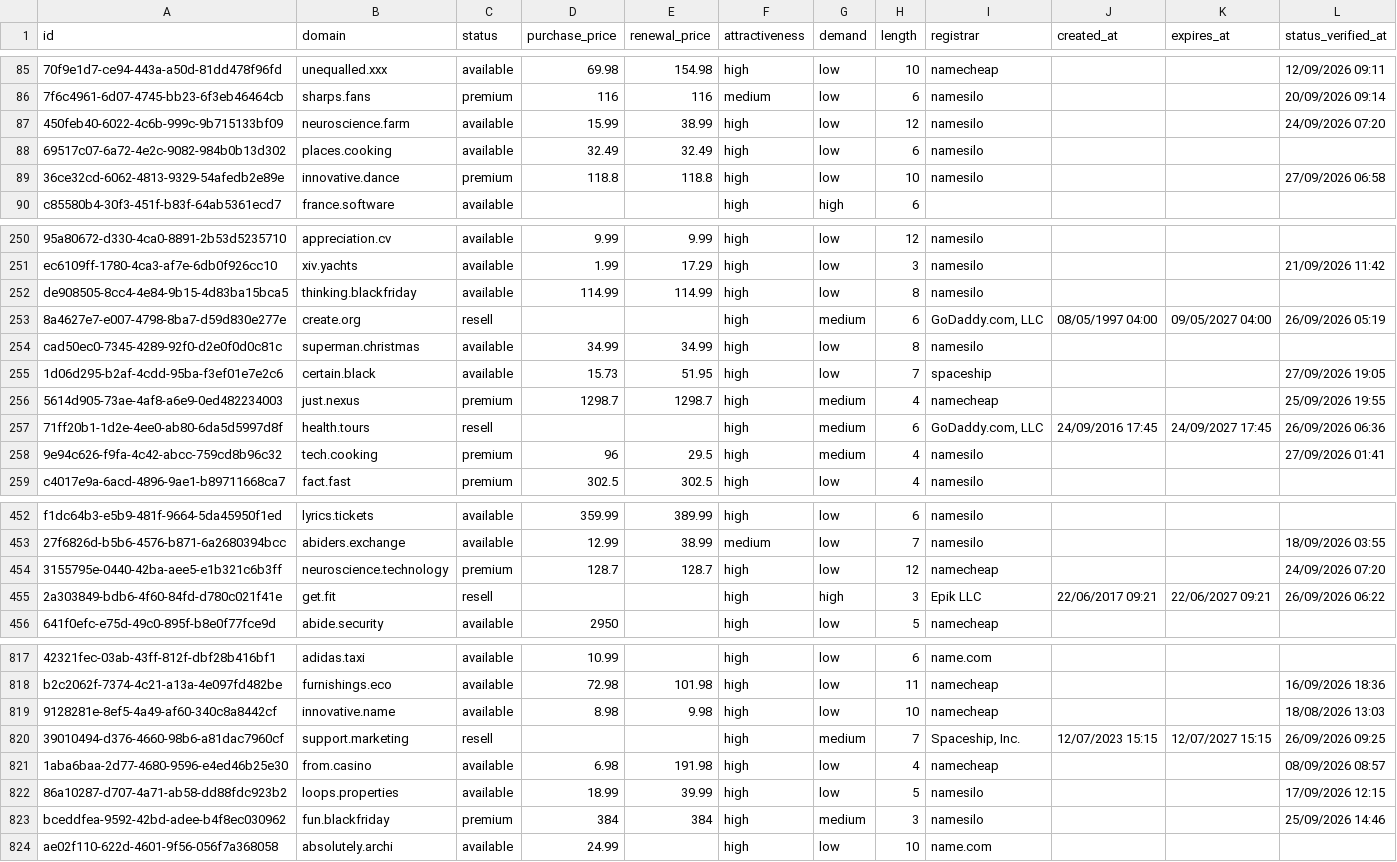
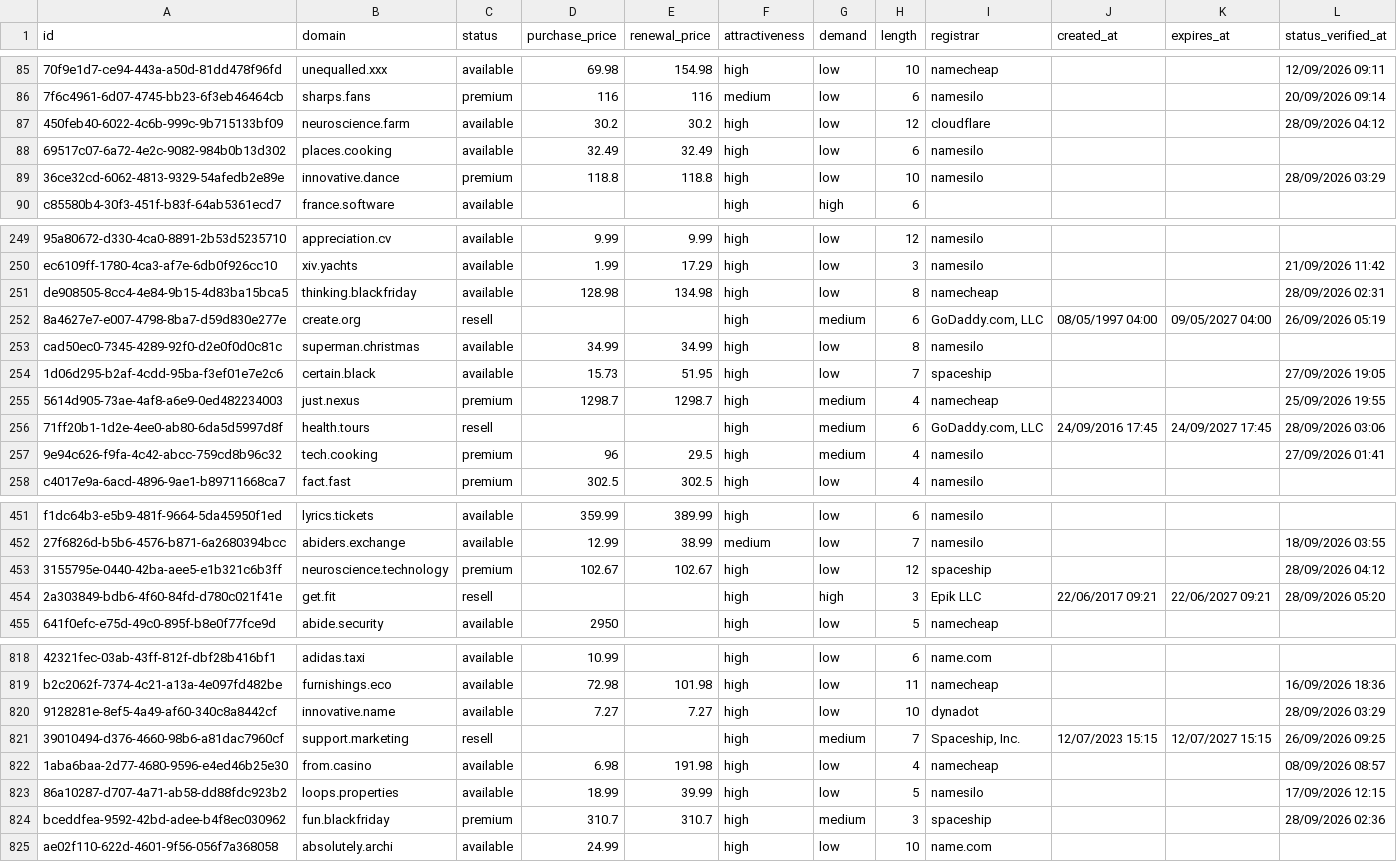
Before and after one commit to UniqueDomains/brandable-oneword-domains, a CSV file: brandable.csv, drawn as a sheet; only a part is shown, gaps mark what is left out; addresses are those after the commit; the diff covers the shown part only; the diff names each change by its address in the sheet, - before the commit and + after, or states it on an @@ line.

```diff
--- a/brandable.csv
+++ b/brandable.csv
-D87 (purchase_price): 15.99
+D87 (purchase_price): 30.2
-E87 (renewal_price): 38.99
+E87 (renewal_price): 30.2
-I87 (registrar): namesilo
+I87 (registrar): cloudflare
-L87 (status_verified_at): 24/09/2026 07:20
+L87 (status_verified_at): 28/09/2026 04:12
-L89 (status_verified_at): 27/09/2026 06:58
+L89 (status_verified_at): 28/09/2026 03:29
-D251 (purchase_price): 114.99
+D251 (purchase_price): 128.98
-E251 (renewal_price): 114.99
+E251 (renewal_price): 134.98
-I251 (registrar): namesilo
+I251 (registrar): namecheap
-L251 (status_verified_at): (empty)
+L251 (status_verified_at): 28/09/2026 02:31
-L256 (status_verified_at): 26/09/2026 06:36
+L256 (status_verified_at): 28/09/2026 03:06
-D453 (purchase_price): 128.7
+D453 (purchase_price): 102.67
-E453 (renewal_price): 128.7
+E453 (renewal_price): 102.67
-I453 (registrar): namecheap
+I453 (registrar): spaceship
-L453 (status_verified_at): 24/09/2026 07:20
+L453 (status_verified_at): 28/09/2026 04:12
-L454 (status_verified_at): 26/09/2026 06:22
+L454 (status_verified_at): 28/09/2026 05:20
-D820 (purchase_price): 8.98
+D820 (purchase_price): 7.27
-E820 (renewal_price): 9.98
+E820 (renewal_price): 7.27
-I820 (registrar): namecheap
+I820 (registrar): dynadot
-L820 (status_verified_at): 18/08/2026 13:03
+L820 (status_verified_at): 28/09/2026 03:29
-D824 (purchase_price): 384
+D824 (purchase_price): 310.7
-E824 (renewal_price): 384
+E824 (renewal_price): 310.7
-I824 (registrar): namesilo
+I824 (registrar): spaceship
-L824 (status_verified_at): 25/09/2026 14:46
+L824 (status_verified_at): 28/09/2026 02:36
```
Also changed, not shown: 3 added rows, 3 removed rows and 108 edited cells elsewhere in this file, 3 other files.
